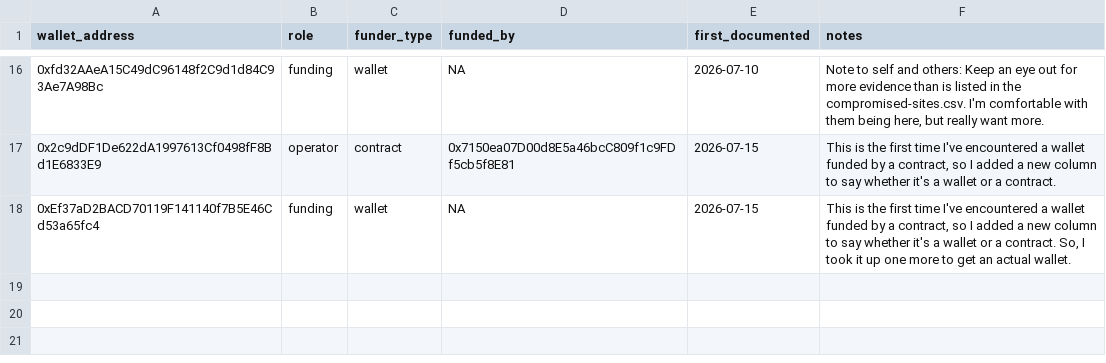
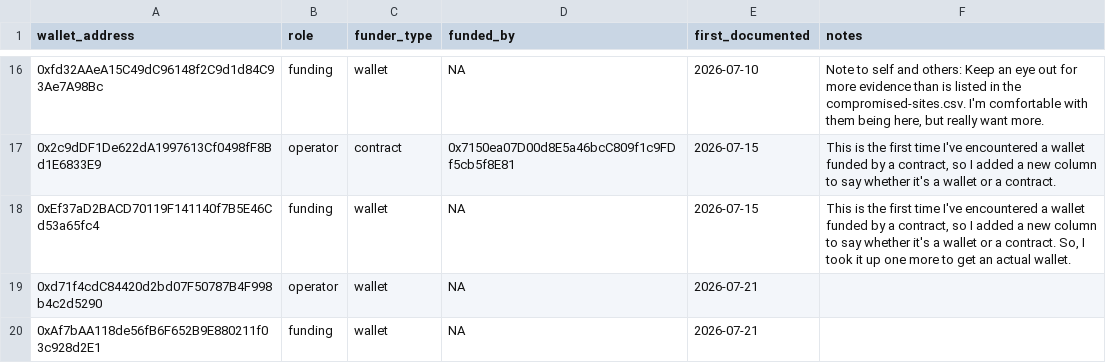
Before and after one commit to battlingamazons/compromised-sites-tracker, a CSV file: wallets.csv, drawn as a sheet; only a part is shown, gaps mark what is left out.

Commit message:
Update wallets.csv

```diff
--- a/wallets.csv
+++ b/wallets.csv
@@ -18 +18,3 @@ wallet_address, role, funder_type, funded_by, first_documented, notes
 0xEf37aD2BACD70119F141140f7B5E46Cd53a65fc4, funding, wallet, NA, 2026-07-15, "This is the first time I've encountered a wallet funded by a contract, so I added a new column to say whether it's a wallet or a contract. So, I took it up one more to get an actual wallet."
+0xd71f4cdC84420d2bd07F50787B4F998b4c2d5290, operator, wallet, NA, 2026-07-21, ""
+0xAf7bAA118de56fB6F652B9E880211f03c928d2E1, funding, wallet, NA, 2026-07-21, ""
```
